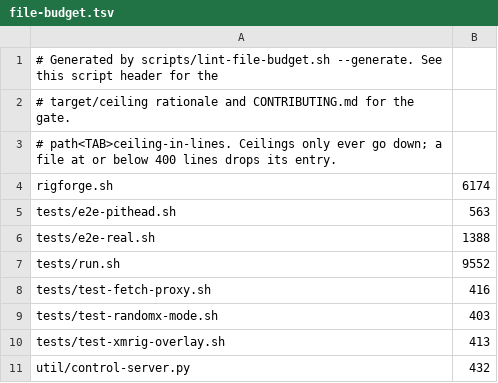
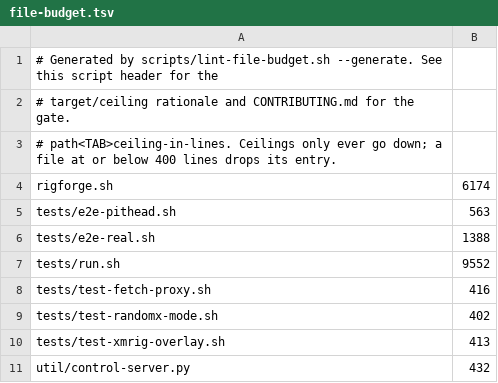
Before and after one commit to p2pool-starter-stack/rigforge, a TSV file: docs/dev/file-budget.tsv, drawn as a sheet.

```diff
--- a/docs/dev/file-budget.tsv
+++ b/docs/dev/file-budget.tsv
@@ -8,3 +8,3 @@ tests/run.sh	9552
 tests/test-fetch-proxy.sh	416
-tests/test-randomx-mode.sh	403
+tests/test-randomx-mode.sh	402
 tests/test-xmrig-overlay.sh	413
```
